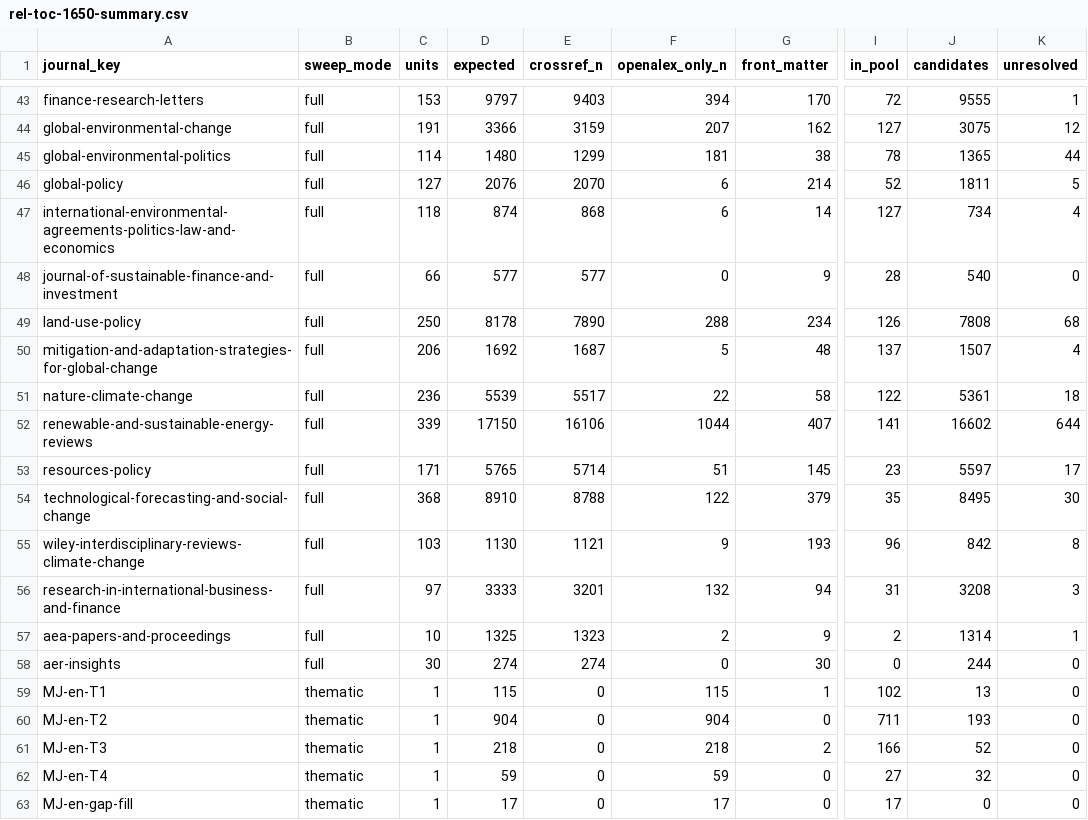
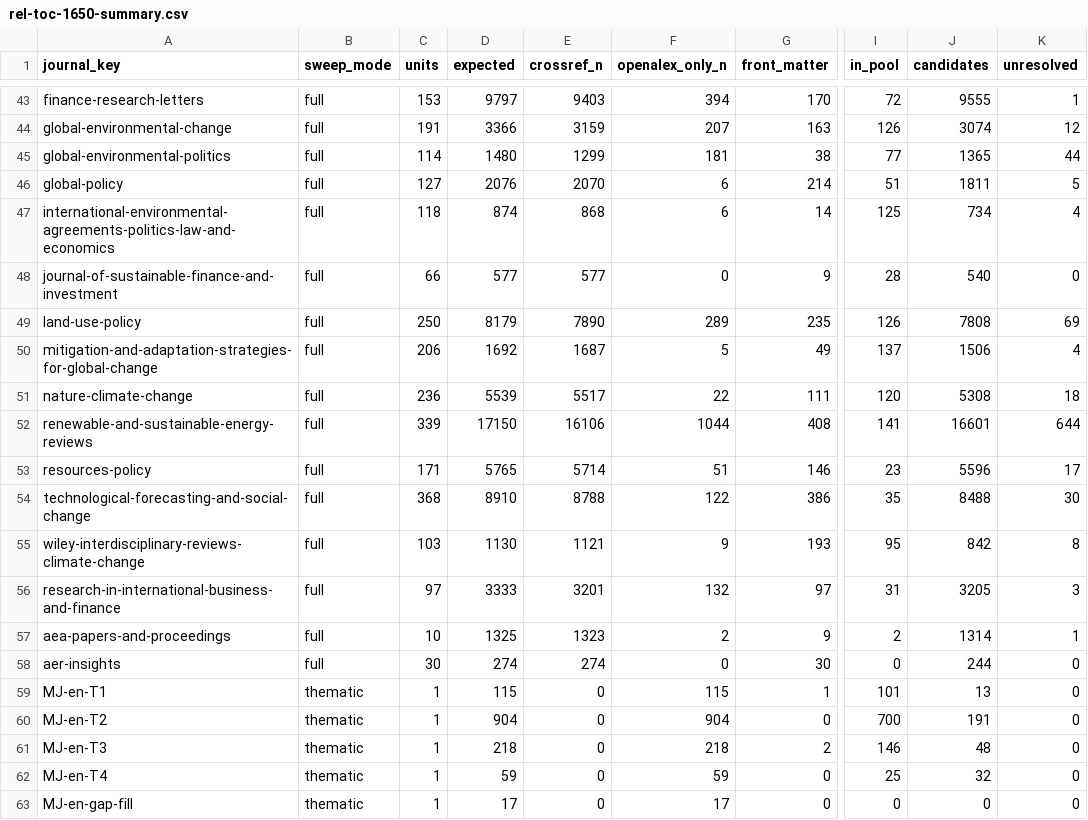
Before and after one commit to MinhHaDuong/climate-finance-het, a CSV file: docs/rel-toc-1650-summary.csv, drawn as a sheet; only a part is shown, gaps mark what is left out; the diff covers the shown part only; the diff names each change by its address in the sheet, - before the commit and + after, or states it on an @@ line.

```diff
--- a/docs/rel-toc-1650-summary.csv
+++ b/docs/rel-toc-1650-summary.csv
-G44 (front_matter): 162
+G44 (front_matter): 163
-I44 (in_pool): 127
+I44 (in_pool): 126
-J44 (candidates): 3075
+J44 (candidates): 3074
-I45 (in_pool): 78
+I45 (in_pool): 77
-I46 (in_pool): 52
+I46 (in_pool): 51
-I47 (in_pool): 127
+I47 (in_pool): 125
-D49 (expected): 8178
+D49 (expected): 8179
-F49 (openalex_only_n): 288
+F49 (openalex_only_n): 289
-G49 (front_matter): 234
+G49 (front_matter): 235
-K49 (unresolved): 68
+K49 (unresolved): 69
-G50 (front_matter): 48
+G50 (front_matter): 49
-J50 (candidates): 1507
+J50 (candidates): 1506
-G51 (front_matter): 58
+G51 (front_matter): 111
-I51 (in_pool): 122
+I51 (in_pool): 120
-J51 (candidates): 5361
+J51 (candidates): 5308
-G52 (front_matter): 407
+G52 (front_matter): 408
-J52 (candidates): 16602
+J52 (candidates): 16601
-G53 (front_matter): 145
+G53 (front_matter): 146
-J53 (candidates): 5597
+J53 (candidates): 5596
-G54 (front_matter): 379
+G54 (front_matter): 386
-J54 (candidates): 8495
+J54 (candidates): 8488
-I55 (in_pool): 96
+I55 (in_pool): 95
-G56 (front_matter): 94
+G56 (front_matter): 97
-J56 (candidates): 3208
+J56 (candidates): 3205
-I59 (in_pool): 102
+I59 (in_pool): 101
-I60 (in_pool): 711
+I60 (in_pool): 700
-J60 (candidates): 193
+J60 (candidates): 191
-I61 (in_pool): 166
+I61 (in_pool): 146
-J61 (candidates): 52
+J61 (candidates): 48
-I62 (in_pool): 27
+I62 (in_pool): 25
-I63 (in_pool): 17
+I63 (in_pool): 0
```
Also changed, not shown: 61 edited cells elsewhere in this file, 3 other files.
